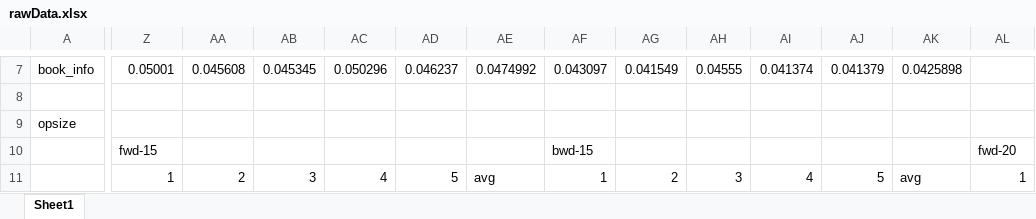
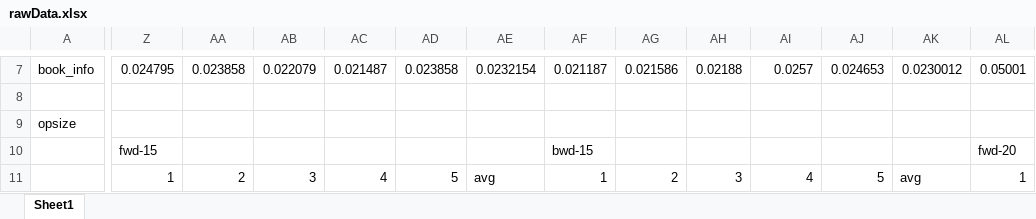
Before and after one commit to VioletLi/getprime, an Excel workbook: experiment/rawData.xlsx, sheet Sheet1, drawn as a sheet; only a part is shown, gaps mark what is left out; values as stored, in another font and other column widths than the file's, no borders; the diff covers the shown part only; the diff names each change by its address in the sheet, - before the commit and + after, or states it on an @@ line.

```diff
--- a/experiment/rawData.xlsx (sheet Sheet1)
+++ b/experiment/rawData.xlsx (sheet Sheet1)
-Z7: 0.05001
+Z7: 0.024795
-AA7: 0.045608
+AA7: 0.023858
-AB7: 0.045345
+AB7: 0.022079
-AC7: 0.050296
+AC7: 0.021487
-AD7: 0.046237
+AD7: 0.023858
-AE7: 0.0474992
+AE7: 0.0232154
-AF7: 0.043097
+AF7: 0.021187
-AG7: 0.041549
+AG7: 0.021586
-AH7: 0.04555
+AH7: 0.02188
-AI7: 0.041374
+AI7: 0.0257
-AJ7: 0.041379
+AJ7: 0.024653
-AK7: 0.0425898
+AK7: 0.0230012
-AL7: (empty)
+AL7: 0.05001
```
Also changed, not shown: 99 edited cells elsewhere in this sheet, 26 other files.
